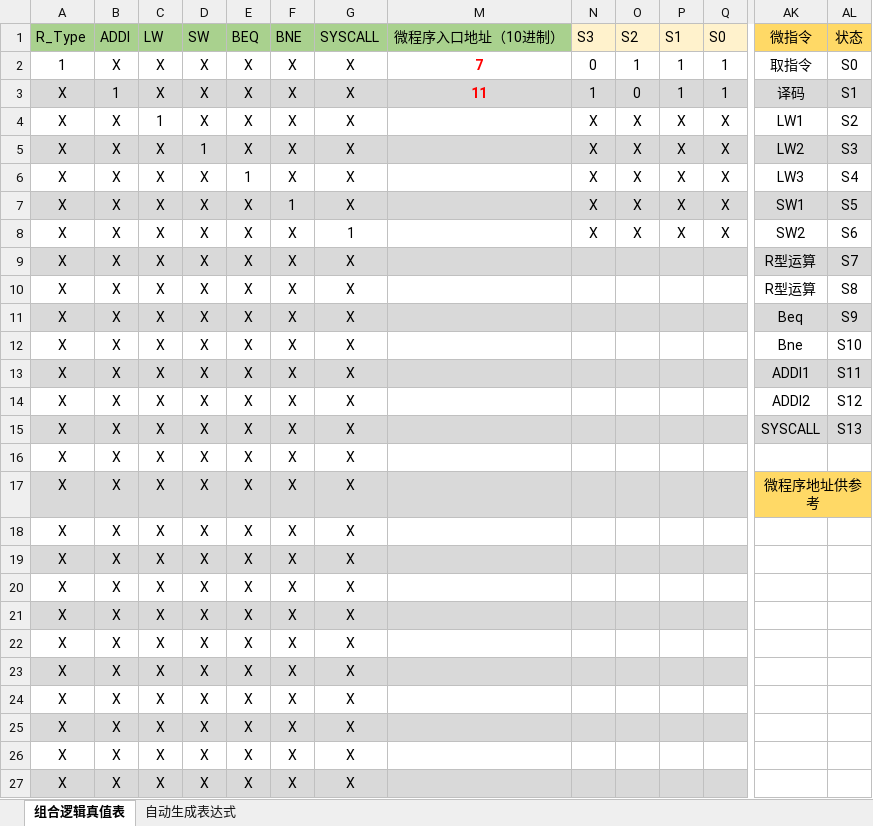
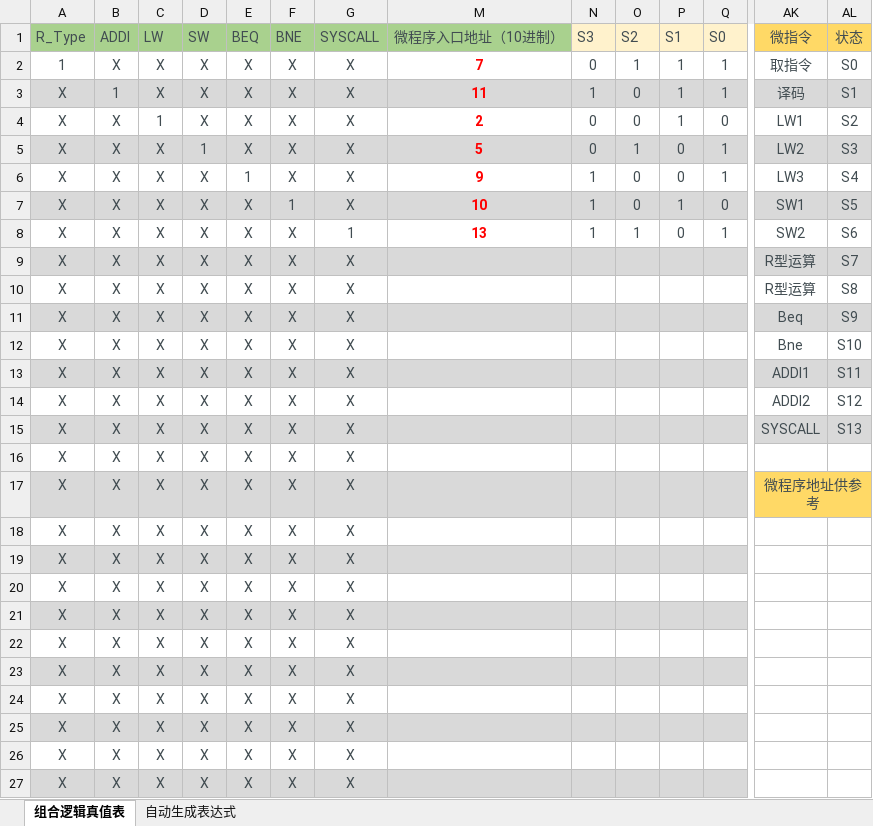
Before and after one commit to HoverWings/HUST_ComputerOrgernization_Labs, an Excel workbook: lab4/reference/微程序地址转移逻辑真值表.xlsx, sheet 组合逻辑真值表, drawn as a sheet; only a part is shown, gaps mark what is left out; values as stored, in another font and other column widths than the file's, no borders; conditional formats not drawn; the diff covers the shown part only; the diff names each change by its address in the sheet, - before the commit and + after, or states it on an @@ line.

```diff
--- a/lab4/reference/微程序地址转移逻辑真值表.xlsx (sheet 组合逻辑真值表)
+++ b/lab4/reference/微程序地址转移逻辑真值表.xlsx (sheet 组合逻辑真值表)
-A1:G27 text colour: black
+A1:G27 text colour: #414C51
-M1:Q1 text colour: black
+M1:Q1 text colour: #414C51
-AK1:AL15 text colour: black
+AK1:AL15 text colour: #414C51
-N2:Q8 text colour: black
+N2:Q8 text colour: #414C51
-M4 (微程序入口地址（10进制）): (empty)
+M4 (微程序入口地址（10进制）): 2
-N4:N5 (S3): X
+N4:N5 (S3): 0
-O4 (S2): X
+O4 (S2): 0
-P4 (S1): X
+P4 (S1): 1
-Q4 (S0): X
+Q4 (S0): 0
-M5 (微程序入口地址（10进制）): (empty)
+M5 (微程序入口地址（10进制）): 5
-O5 (S2): X
+O5 (S2): 1
-P5:P6 (S1): X
+P5:P6 (S1): 0
-Q5:Q6 (S0): X
+Q5:Q6 (S0): 1
-M6 (微程序入口地址（10进制）): (empty)
+M6 (微程序入口地址（10进制）): 9
-N6:N8 (S3): X
+N6:N8 (S3): 1
-O6:O7 (S2): X
+O6:O7 (S2): 0
-M7 (微程序入口地址（10进制）): (empty)
+M7 (微程序入口地址（10进制）): 10
-P7 (S1): X
+P7 (S1): 1
-Q7 (S0): X
+Q7 (S0): 0
-M8 (微程序入口地址（10进制）): (empty)
+M8 (微程序入口地址（10进制）): 13
-O8 (S2): X
+O8 (S2): 1
-P8 (S1): X
+P8 (S1): 0
-Q8 (S0): X
+Q8 (S0): 1
-AK17 text colour: black
+AK17 text colour: #414C51
```
Also changed, not shown: cell formats elsewhere in this sheet, sheet 自动生成表达式, hidden cells, lab4/reference/微指令自动生成.xlsx, 15 other files.
